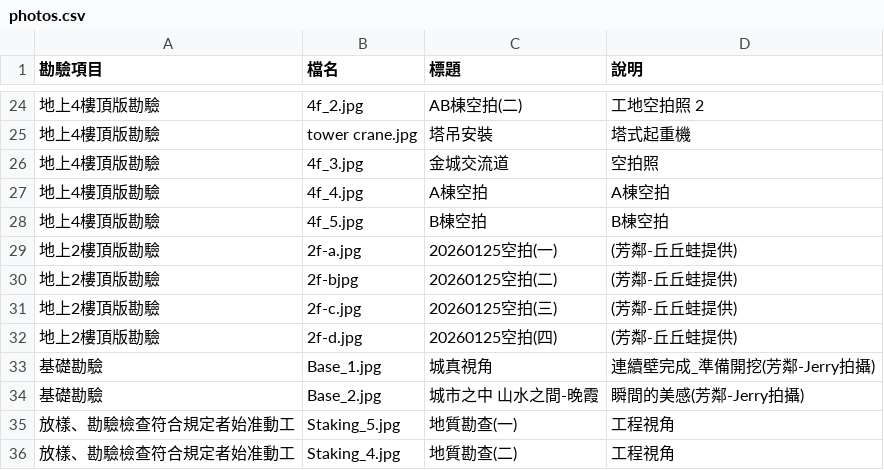
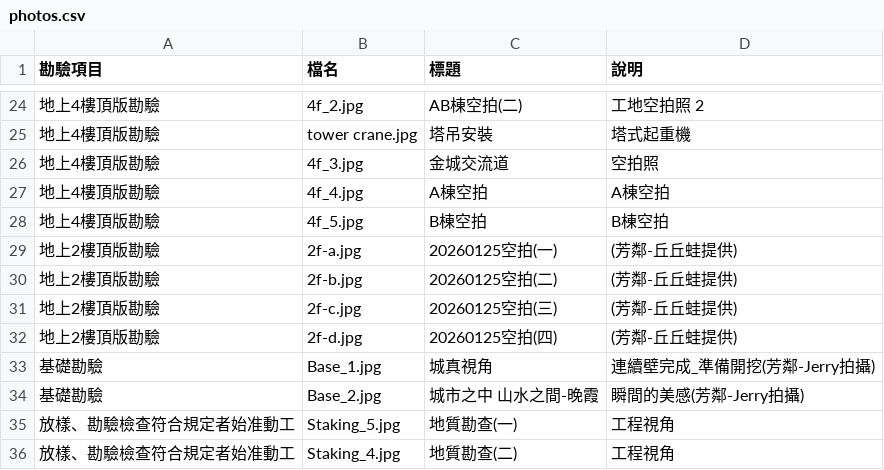
Before and after one commit to Jerry7135/forworld-hills-tracker, a CSV file: photos.csv, drawn as a sheet; only a part is shown, gaps mark what is left out; the diff names each change by its address in the sheet, - before the commit and + after, or states it on an @@ line.

Commit message:
Add files via upload

```diff
--- a/photos.csv
+++ b/photos.csv
-B30 (檔名): 2f-bjpg
+B30 (檔名): 2f-b.jpg
```
